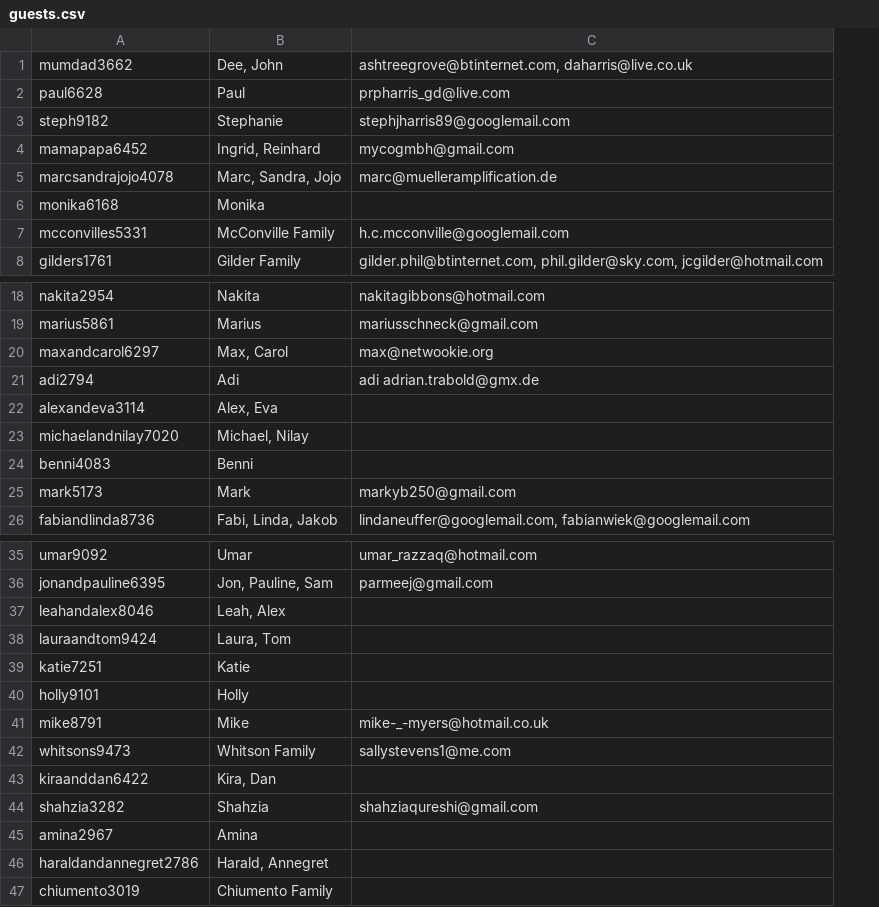
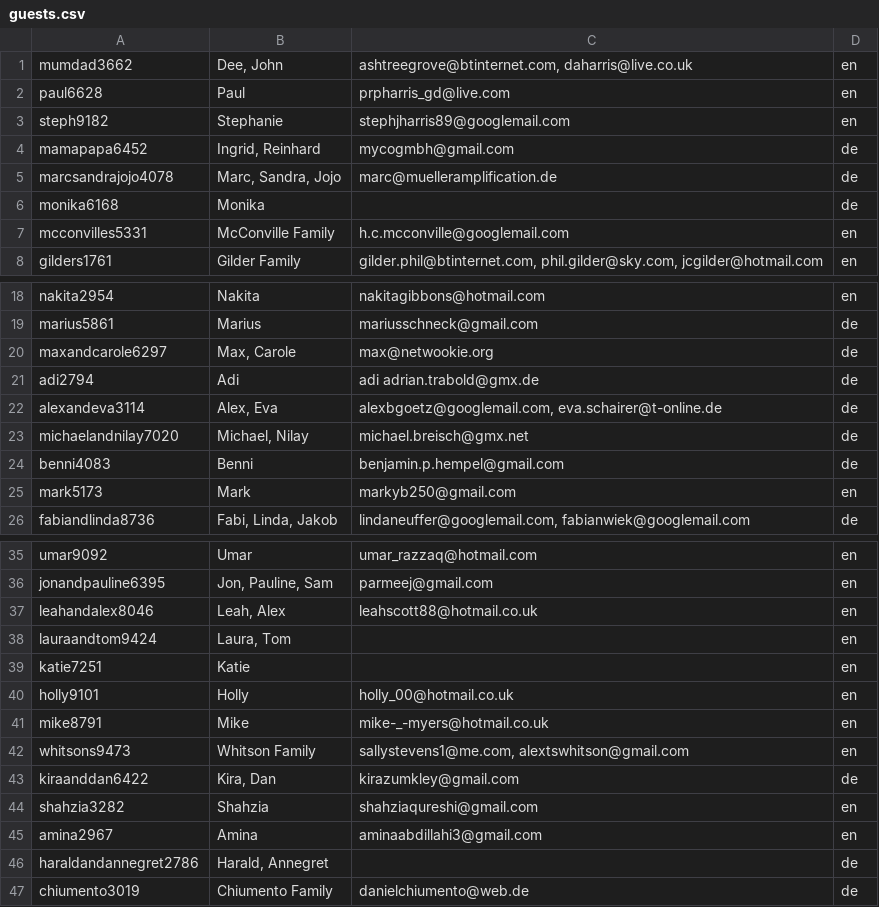
Before and after one commit to BertGit/katandberti-react, a CSV file: scripts/guests.csv, drawn as a sheet; only a part is shown, gaps mark what is left out; the diff names each change by its address in the sheet, - before the commit and + after, or states it on an @@ line.

```diff
--- a/scripts/guests.csv
+++ b/scripts/guests.csv
+column D, rows 1-8: en | en | en | de | de | de | en | en; rows 18-26: en | de | de | de | de | de | de | en | de; rows 35-47: en | en | en | en | en | en | en | en | de | en | en | de | de
-A20: maxandcarol6297
+A20: maxandcarole6297
-B20: Max, Carol
+B20: Max, Carole
-C22: (empty)
+C22: alexbgoetz@googlemail.com, eva.schairer@t-online.de
-C23: (empty)
+C23: michael.breisch@gmx.net
-C24: (empty)
+C24: benjamin.p.hempel@gmail.com
-C37: (empty)
+C37: leahscott88@hotmail.co.uk
-C40: (empty)
+C40: holly_00@hotmail.co.uk
-C42: sallystevens1@me.com
+C42: sallystevens1@me.com, alextswhitson@gmail.com
-C43: (empty)
+C43: kirazumkley@gmail.com
-C45: (empty)
+C45: aminaabdillahi3@gmail.com
-C47: (empty)
+C47: danielchiumento@web.de
```
Also changed, not shown: 6 other files.
